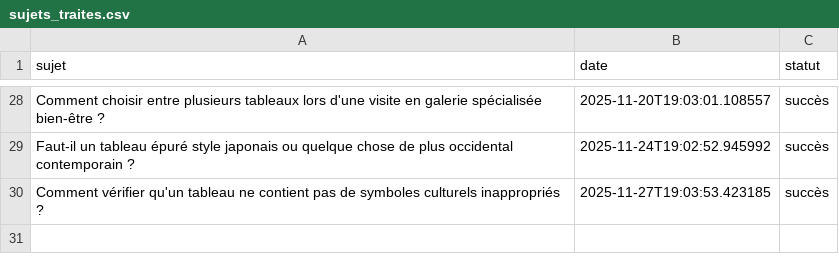
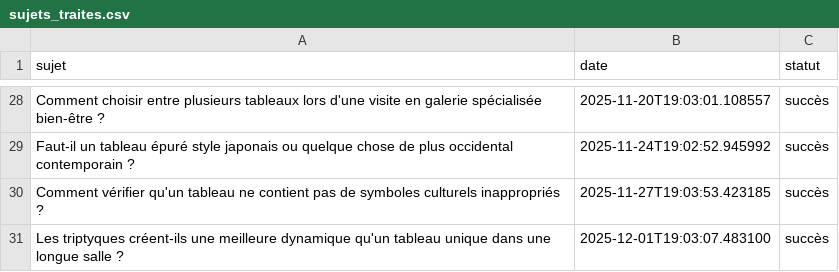
Before and after one commit to Metalosmose21/Yoga-2, a CSV file: sujets_traites.csv, drawn as a sheet; only a part is shown, gaps mark what is left out; the diff names each change by its address in the sheet, - before the commit and + after, or states it on an @@ line.

```diff
--- a/sujets_traites.csv
+++ b/sujets_traites.csv
+row 31: Les triptyques créent-ils une meilleure dynamique qu'un tableau unique dans une longue salle ? | 2025-12-01T19:03:07.483100 | succès
```
Also changed, not shown: sujets.csv.
